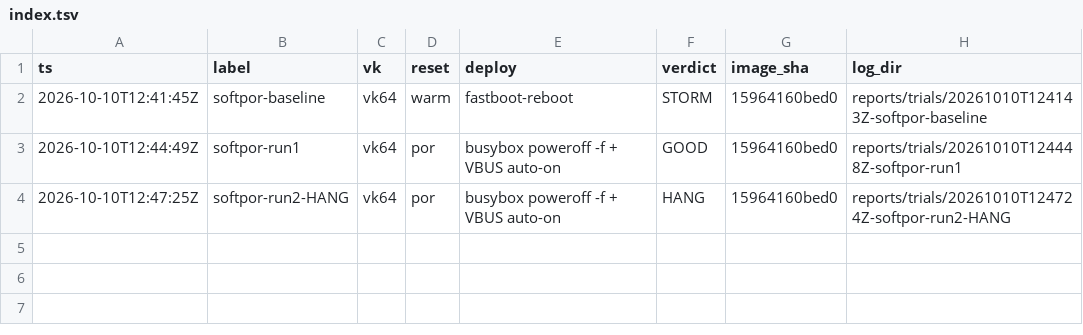
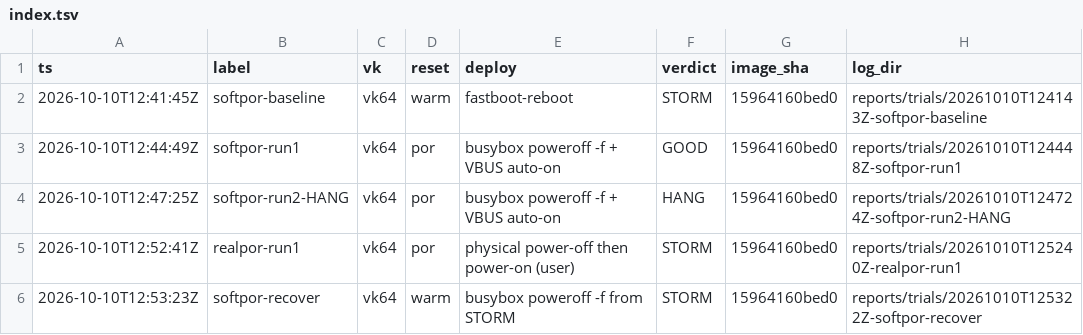
Before and after one commit to xiaquwan1001/lenovo-legion-y700-gen4-tb322fc-elden-linux, a TSV file: reports/trials/index.tsv, drawn as a sheet; the diff names each change by its address in the sheet, - before the commit and + after, or states it on an @@ line.

Commit message:
fix(process): 复位深度决定显示好坏 + 坏发态软 poweroff 无效（PITFALLS #170 补充）
- 真实物理 POR → STORM（sig=267，card0 在/面板 init 失败=仅背光）；与
  busybox poweroff -f 的 GOOD（run1）对照 ⇒ 决定显示的不是"重启/断电"，
  而是该复位有没有清掉 DSI PLL/PHY 态（物理 POR 清最干净反而最坏）。
- 从严重 STORM 态再发 busybox poweroff -f：不重启、SSH 不断、uptime 连续
  ⇒ 关机路径被 DRM storm 卡死（同 #150）。已排除 SIGHUP（后台 marker 正常）。
- ⇒ 坏发态只能物理强制断电；软复位不可靠。

新增 trial 记录：realpor-run1(STORM)、softpor-recover(STORM, 未生效)。

```diff
--- a/reports/trials/index.tsv
+++ b/reports/trials/index.tsv
+row 5: 2026-10-10T12:52:41Z | realpor-run1 | vk64 | por | physical power-off then power-on (user) | STORM | 15964160bed0 | reports/trials/20261010T125240Z-realpor-run1
+row 6: 2026-10-10T12:53:23Z | softpor-recover | vk64 | warm | busybox poweroff -f from STORM | STORM | 15964160bed0 | reports/trials/20261010T125322Z-softpor-recover
```
Also changed, not shown: 6 other files.
